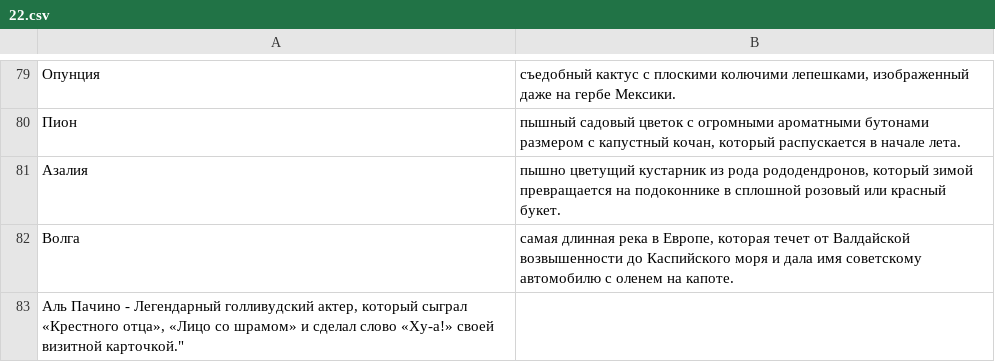
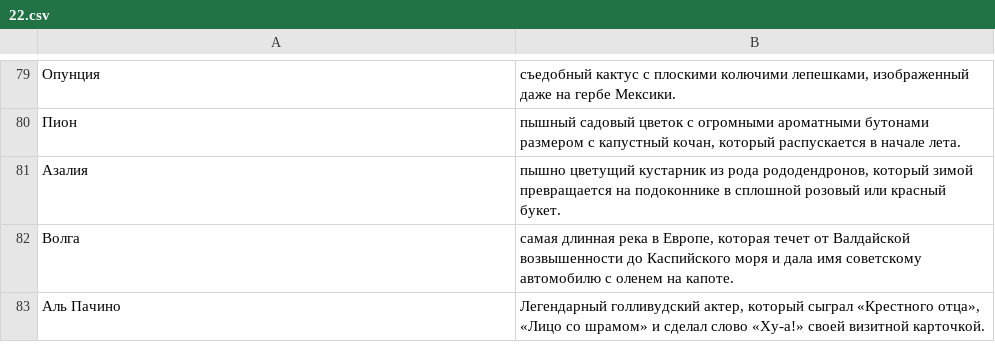
Before and after one commit to ovolosov-lab/railway-crossword-game, a CSV file: backend/migrations/words/22.csv, drawn as a sheet; only a part is shown, gaps mark what is left out; removed rows and columns are numbered as before the commit, all else as after; the diff names each change by its address in the sheet, - before the commit and + after, or states it on an @@ line.

Commit message:
bug in csv-file fixed

```diff
--- a/backend/migrations/words/22.csv
+++ b/backend/migrations/words/22.csv
-row 83: Аль Пачино - Легендарный голливудский актер, который сыграл «Крестного отца», «Лицо со шрамом» и сделал слово «Ху-а!» своей визитной карточкой."
+row 83: Аль Пачино | Легендарный голливудский актер, который сыграл «Крестного отца», «Лицо со шрамом» и сделал слово «Ху-а!» своей визитной карточкой.
```
